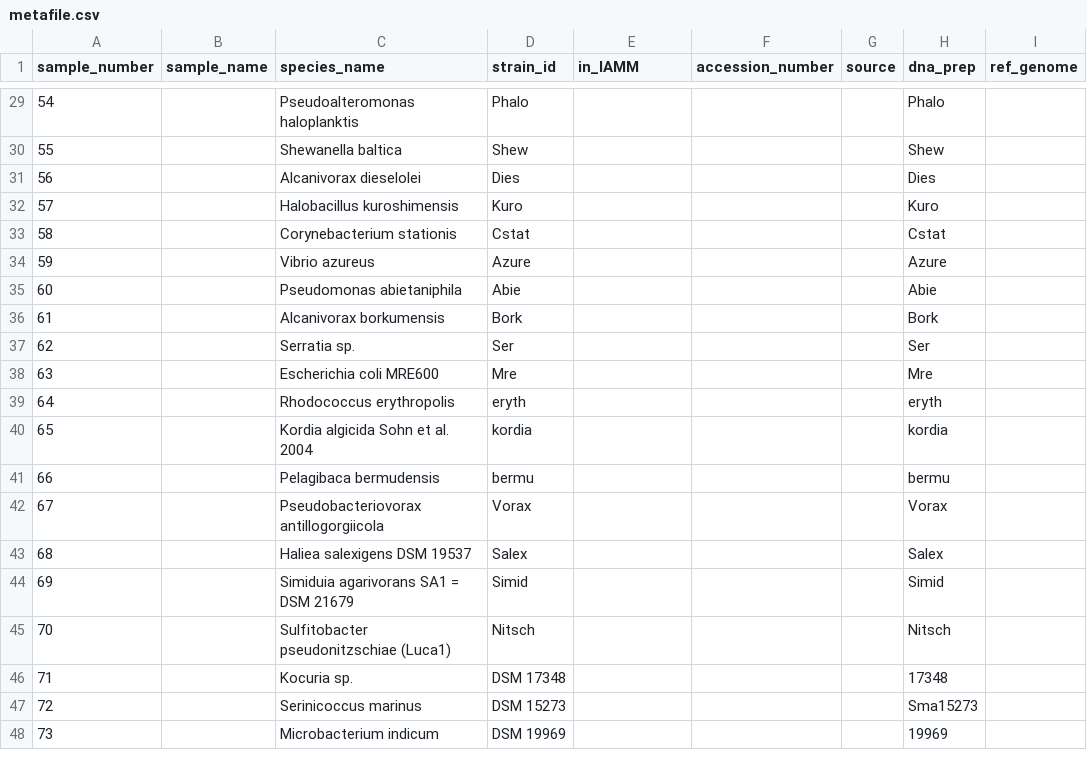
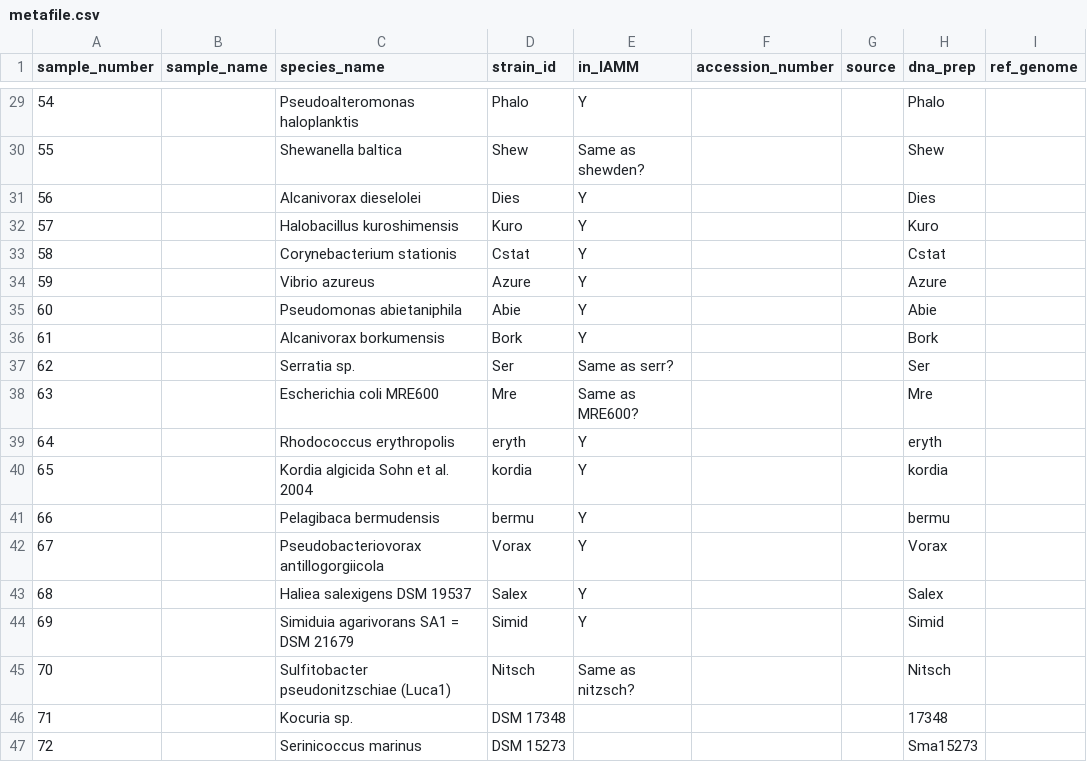
Before and after one commit to hgscott/marine-library-resequencing, a CSV file: metafile.csv, drawn as a sheet; only a part is shown, gaps mark what is left out; the shorter side is filled out with more unchanged rows; the diff covers the shown part only.

Commit message:
Mark if part of IAMM, some qs

```diff
--- a/metafile.csv
+++ b/metafile.csv
@@ -30,18 +30,18 @@ sample_number,sample_name,species_name,strain_id,in_IAMM,accession_number,source
-54,,"Pseudoalteromonas haloplanktis ",Phalo,,,,Phalo,,
-55,,"Shewanella baltica ",Shew,,,,Shew,,
-56,,Alcanivorax dieselolei,Dies,,,,Dies,,
-57,,Halobacillus kuroshimensis,Kuro,,,,Kuro,,
-58,,Corynebacterium stationis,Cstat,,,,Cstat,,
-59,,Vibrio azureus,Azure,,,,Azure,,
-60,,Pseudomonas abietaniphila,Abie,,,,Abie,,
-61,,Alcanivorax borkumensis,Bork,,,,Bork,,
-62,,Serratia sp.,Ser,,,,Ser,,
-63,,Escherichia coli MRE600,Mre,,,,Mre,,
-64,,Rhodococcus erythropolis,eryth,,,,eryth,,
-65,,Kordia algicida Sohn et al. 2004,kordia,,,,kordia,,
-66,,Pelagibaca bermudensis,bermu,,,,bermu,,
-67,,Pseudobacteriovorax antillogorgiicola,Vorax,,,,Vorax,,
-68,,Haliea salexigens DSM 19537,Salex,,,,Salex,,
-69,,Simiduia agarivorans SA1 = DSM 21679,Simid,,,,Simid,,
-70,,Sulfitobacter pseudonitzschiae (Luca1),Nitsch,,,,Nitsch,,
+54,,"Pseudoalteromonas haloplanktis ",Phalo,Y,,,Phalo,,
+55,,"Shewanella baltica ",Shew,Same as shewden?,,,Shew,,
+56,,Alcanivorax dieselolei,Dies,Y,,,Dies,,
+57,,Halobacillus kuroshimensis,Kuro,Y,,,Kuro,,
+58,,Corynebacterium stationis,Cstat,Y,,,Cstat,,
+59,,Vibrio azureus,Azure,Y,,,Azure,,
+60,,Pseudomonas abietaniphila,Abie,Y,,,Abie,,
+61,,Alcanivorax borkumensis,Bork,Y,,,Bork,,
+62,,Serratia sp.,Ser,Same as serr?,,,Ser,,
+63,,Escherichia coli MRE600,Mre,Same as MRE600?,,,Mre,,
+64,,Rhodococcus erythropolis,eryth,Y,,,eryth,,
+65,,Kordia algicida Sohn et al. 2004,kordia,Y,,,kordia,,
+66,,Pelagibaca bermudensis,bermu,Y,,,bermu,,
+67,,Pseudobacteriovorax antillogorgiicola,Vorax,Y,,,Vorax,,
+68,,Haliea salexigens DSM 19537,Salex,Y,,,Salex,,
+69,,Simiduia agarivorans SA1 = DSM 21679,Simid,Y,,,Simid,,
+70,,Sulfitobacter pseudonitzschiae (Luca1),Nitsch,Same as nitzsch?,,,Nitsch,,
 71,,Kocuria sp.,DSM 17348,,,,17348,,
```
Also changed, not shown: 24 edited cells elsewhere in this file.
